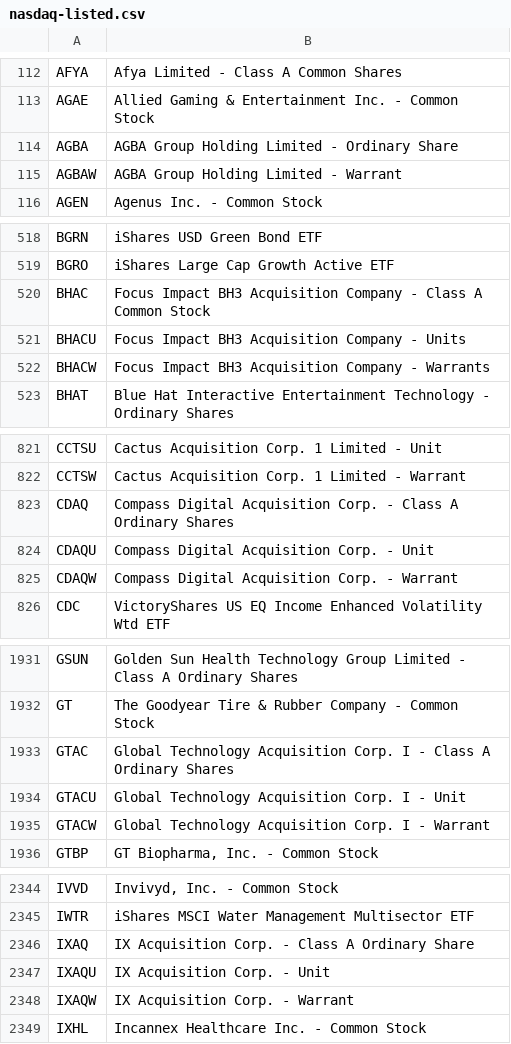
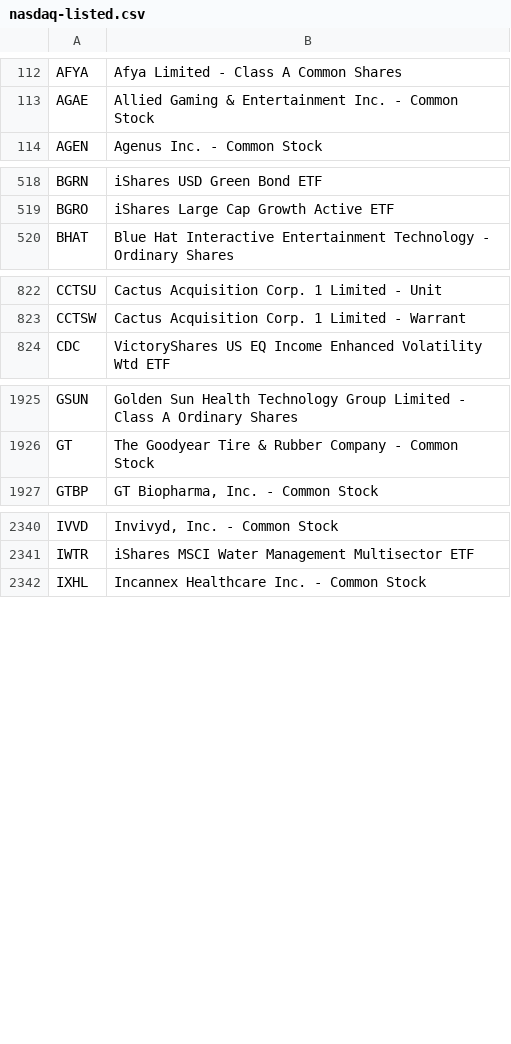
Before and after one commit to datasets/nasdaq-listings, a CSV file: data/nasdaq-listed.csv, drawn as a sheet; only a part is shown, gaps mark what is left out; removed rows and columns are numbered as before the commit, all else as after; the diff covers the shown part only; the diff names each change by its address in the sheet, - before the commit and + after, or states it on an @@ line.

```diff
--- a/data/nasdaq-listed.csv
+++ b/data/nasdaq-listed.csv
-row 114: AGBA | AGBA Group Holding Limited - Ordinary Share
-row 115: AGBAW | AGBA Group Holding Limited - Warrant
-row 520: BHAC | Focus Impact BH3 Acquisition Company - Class A Common Stock
-row 521: BHACU | Focus Impact BH3 Acquisition Company - Units
-row 522: BHACW | Focus Impact BH3 Acquisition Company - Warrants
-row 823: CDAQ | Compass Digital Acquisition Corp. - Class A Ordinary Shares
-row 824: CDAQU | Compass Digital Acquisition Corp. - Unit
-row 825: CDAQW | Compass Digital Acquisition Corp. - Warrant
-row 1933: GTAC | Global Technology Acquisition Corp. I - Class A Ordinary Shares
-row 1934: GTACU | Global Technology Acquisition Corp. I - Unit
-row 1935: GTACW | Global Technology Acquisition Corp. I - Warrant
-row 2346: IXAQ | IX Acquisition Corp. - Class A Ordinary Share
-row 2347: IXAQU | IX Acquisition Corp. - Unit
-row 2348: IXAQW | IX Acquisition Corp. - Warrant
```
Also changed, not shown: 36 added rows, 23 removed rows and 13 edited cells elsewhere in this file, data/nasdaq-listed-symbols.csv.
